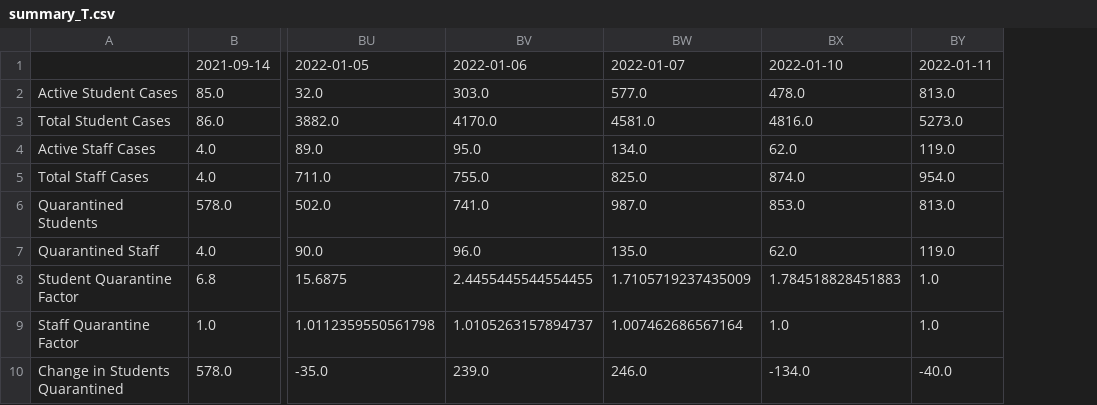
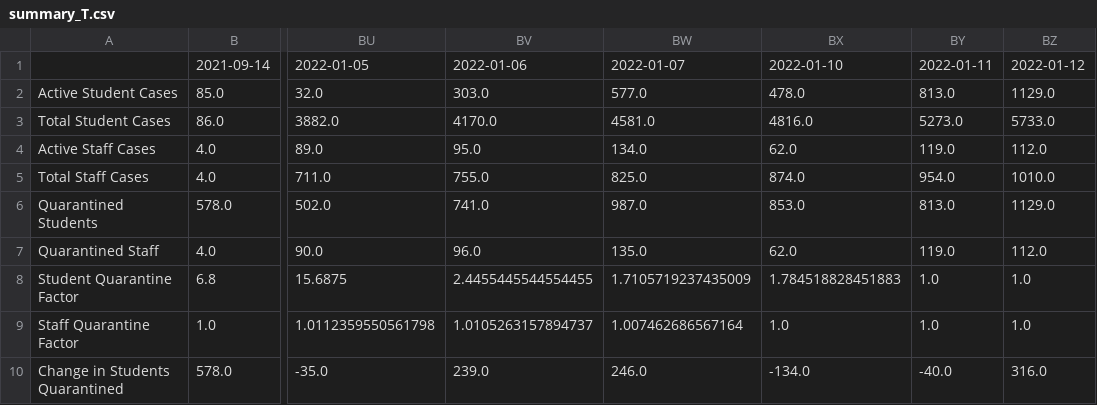
Before and after one commit to robwiss/aacps_covid_data, a CSV file: summary_T.csv, drawn as a sheet; only a part is shown, gaps mark what is left out; the diff names each change by its address in the sheet, - before the commit and + after, or states it on an @@ line.

Commit message:
data update 2022-01-12

```diff
--- a/summary_T.csv
+++ b/summary_T.csv
+column BZ, rows 1-10: 2022-01-12 | 1129.0 | 5733.0 | 112.0 | 1010.0 | 1129.0 | 112.0 | 1.0 | 1.0 | 316.0
```
Also changed, not shown: summary.csv, 3 other files.
